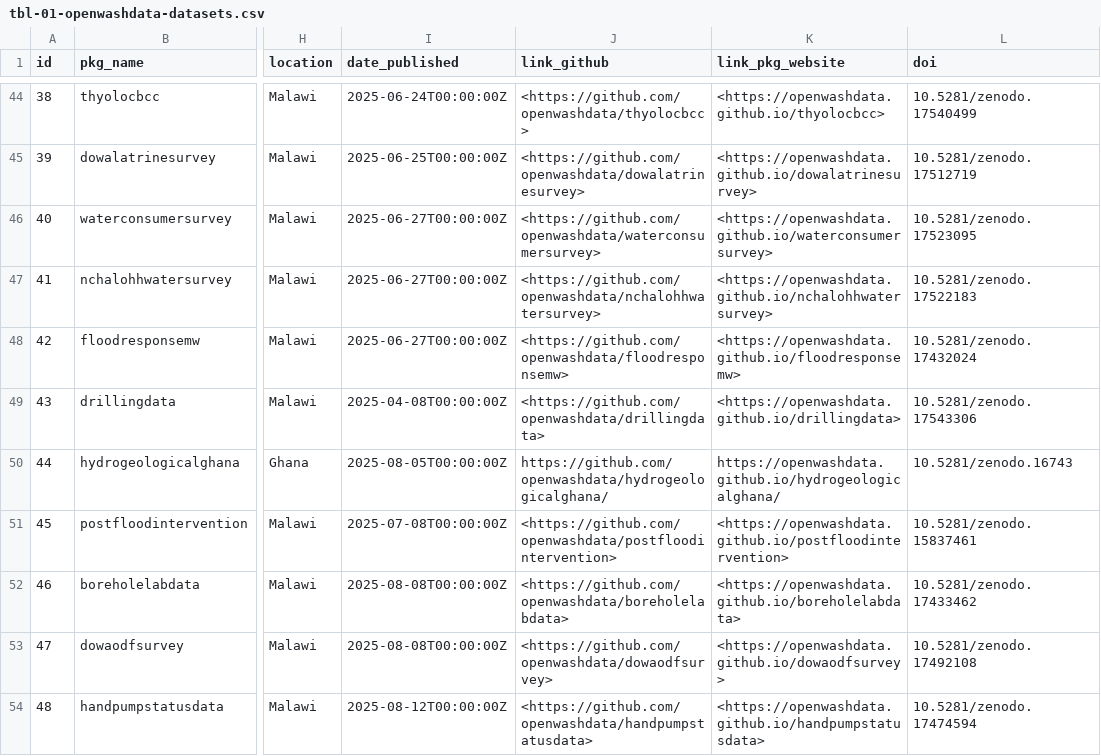
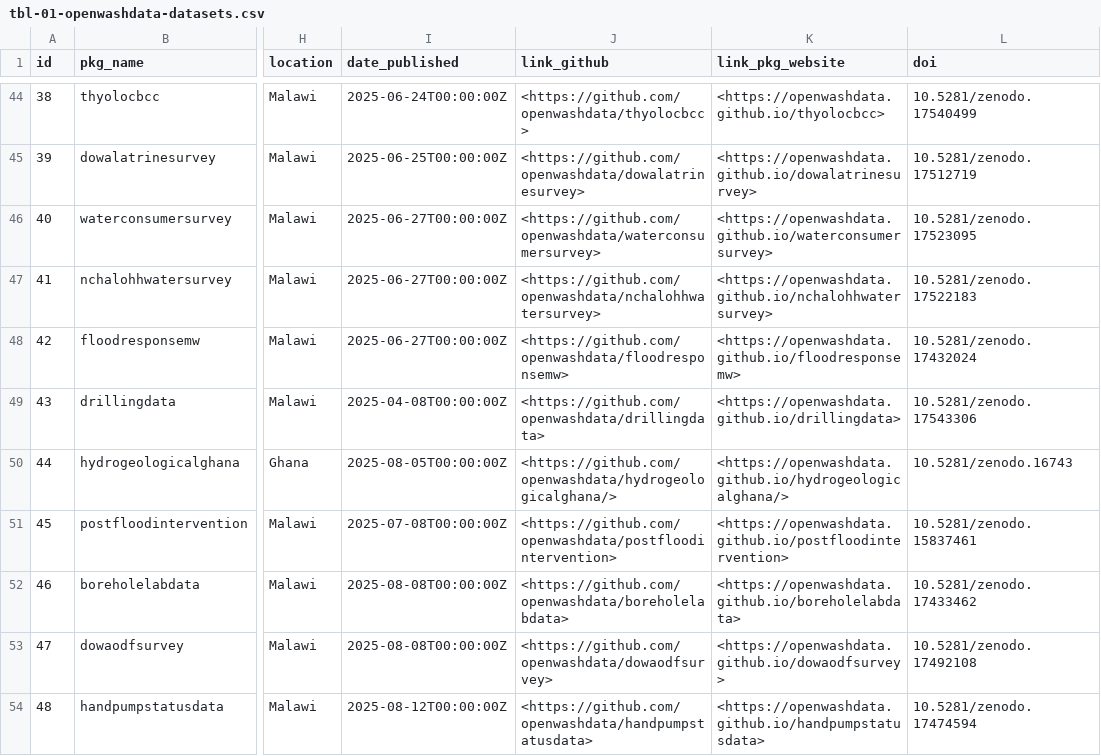
Before and after one commit to openwashdata/website, a CSV file: pages/gallery/data/data_data/tbl-01-openwashdata-datasets.csv, drawn as a sheet; only a part is shown, gaps mark what is left out; the diff names each change by its address in the sheet, - before the commit and + after, or states it on an @@ line.

Commit message:
Fix link in data gallery

```diff
--- a/pages/gallery/data/data_data/tbl-01-openwashdata-datasets.csv
+++ b/pages/gallery/data/data_data/tbl-01-openwashdata-datasets.csv
-J50 (link_github): https://github.com/openwashdata/hydrogeologicalghana/
+J50 (link_github): <https://github.com/openwashdata/hydrogeologicalghana/>
-K50 (link_pkg_website): https://openwashdata.github.io/hydrogeologicalghana/
+K50 (link_pkg_website): <https://openwashdata.github.io/hydrogeologicalghana/>
```
Also changed, not shown: 1 other file.
